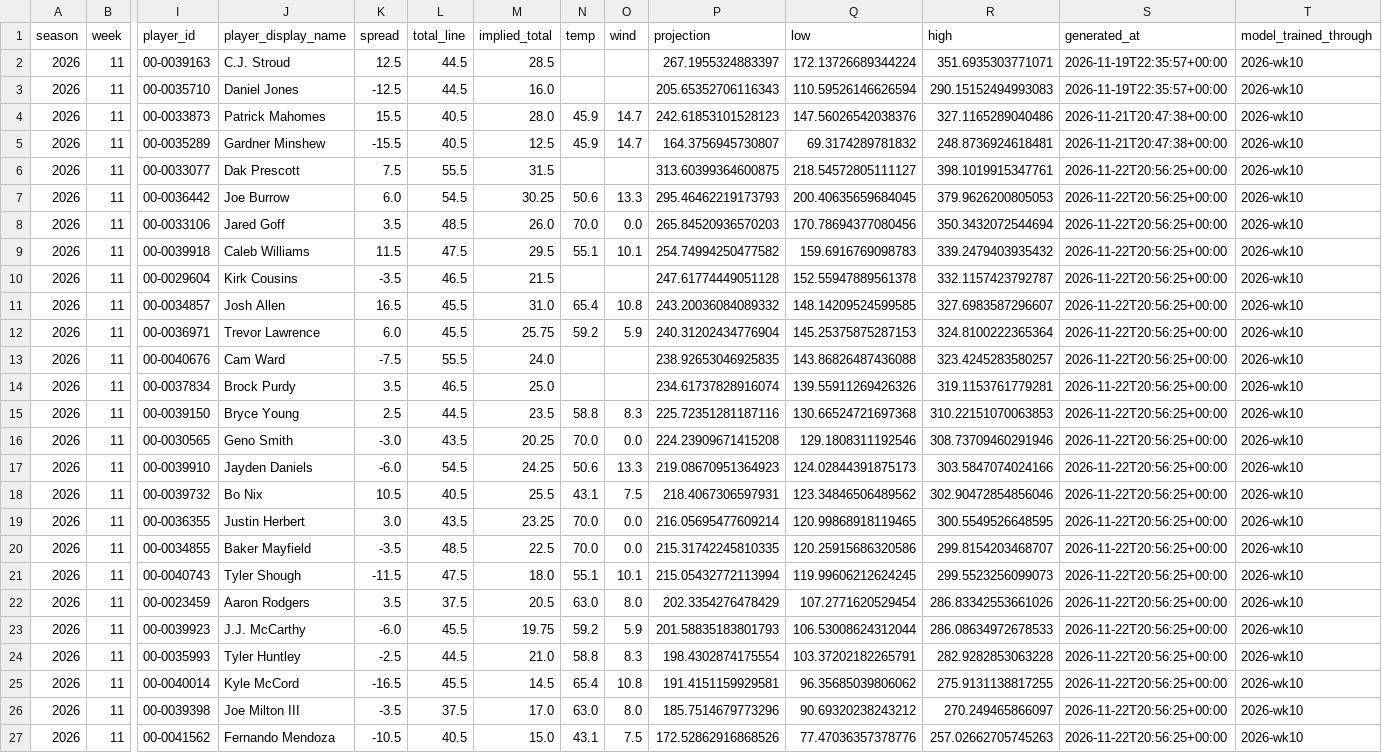
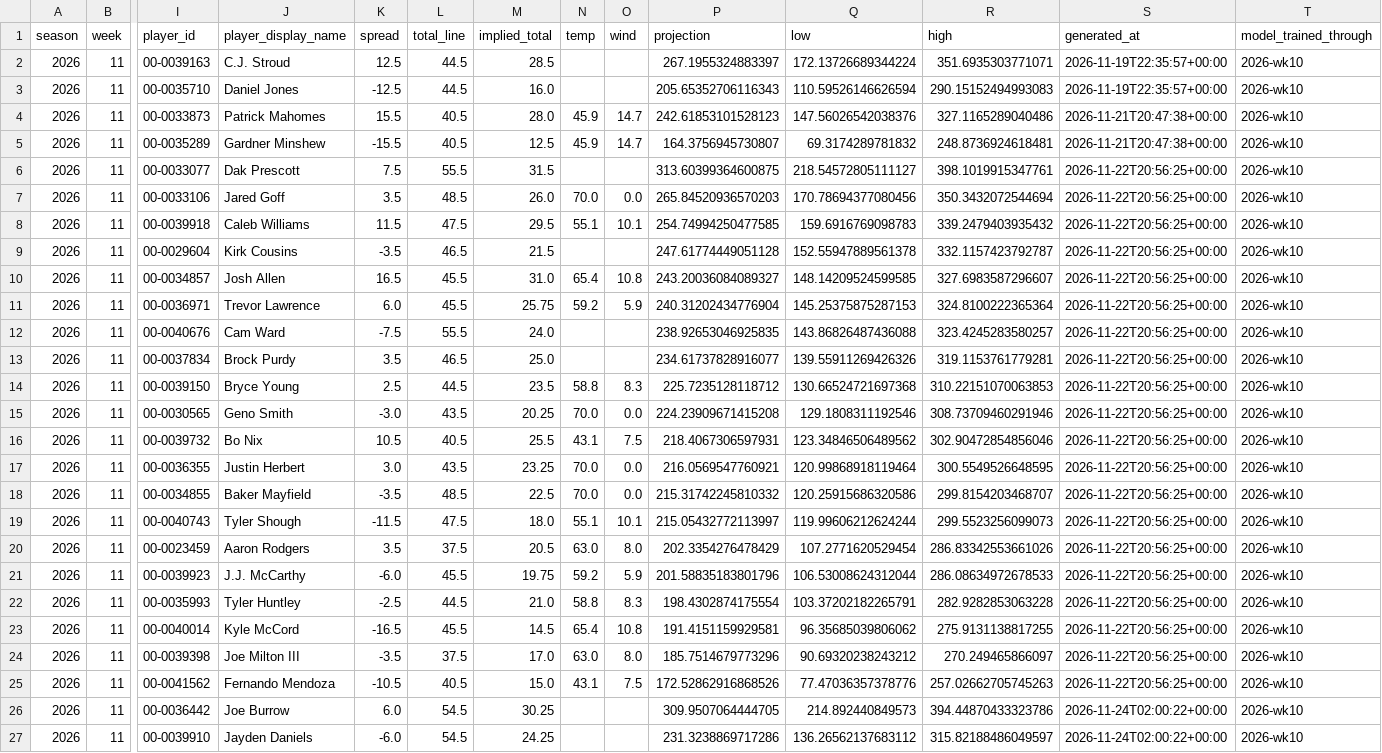
Before and after one commit to shannoj/ff_data_science_project, a CSV file: predictions/2026_week11.csv, drawn as a sheet; only a part is shown, gaps mark what is left out; removed rows and columns are numbered as before the commit, all else as after; rows hold the shown columns only; the diff names each change by its address in the sheet, - before the commit and + after, or states it on an @@ line.

```diff
--- a/predictions/2026_week11.csv
+++ b/predictions/2026_week11.csv
-row 7: 2026 | 11 | 00-0036442 | Joe Burrow | 6.0 | 54.5 | 30.25 | 50.6 | 13.3 | 295.46462219173793 | 200.40635659684045 | 379.9626200805053 | 2026-11-22T20:56:25+00:00 | 2026-wk10
-P8 (projection): 254.74994250477582
+P8 (projection): 254.74994250477585
-P10 (projection): 243.20036084089332
+P10 (projection): 243.20036084089327
-P13 (projection): 234.61737828916074
+P13 (projection): 234.61737828916077
-P14 (projection): 225.72351281187116
+P14 (projection): 225.7235128118712
-row 17: 2026 | 11 | 00-0039910 | Jayden Daniels | -6.0 | 54.5 | 24.25 | 50.6 | 13.3 | 219.08670951364923 | 124.02844391875173 | 303.5847074024166 | 2026-11-22T20:56:25+00:00 | 2026-wk10
-P17 (projection): 216.05695477609214
+P17 (projection): 216.0569547760921
-Q17 (low): 120.99868918119465
+Q17 (low): 120.99868918119464
-P18 (projection): 215.31742245810335
+P18 (projection): 215.31742245810332
-P19 (projection): 215.05432772113994
+P19 (projection): 215.05432772113997
-Q19 (low): 119.99606212624245
+Q19 (low): 119.99606212624244
-P21 (projection): 201.58835183801793
+P21 (projection): 201.58835183801796
+row 26: 2026 | 11 | 00-0036442 | Joe Burrow | 6.0 | 54.5 | 30.25 |  |  | 309.9507064444705 | 214.892440849573 | 394.44870433323786 | 2026-11-24T02:00:22+00:00 | 2026-wk10
+row 27: 2026 | 11 | 00-0039910 | Jayden Daniels | -6.0 | 54.5 | 24.25 |  |  | 231.3238869717286 | 136.26562137683112 | 315.82188486049597 | 2026-11-24T02:00:22+00:00 | 2026-wk10
```
